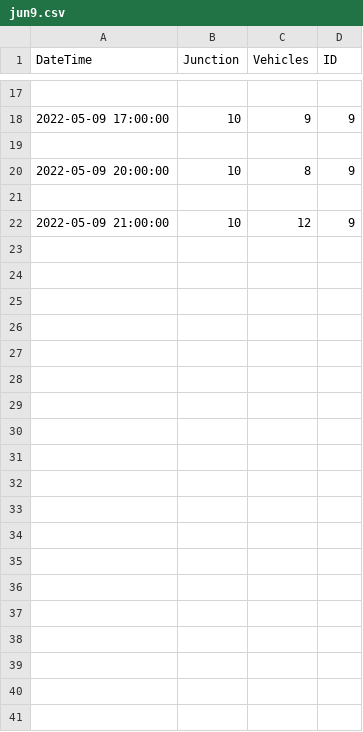
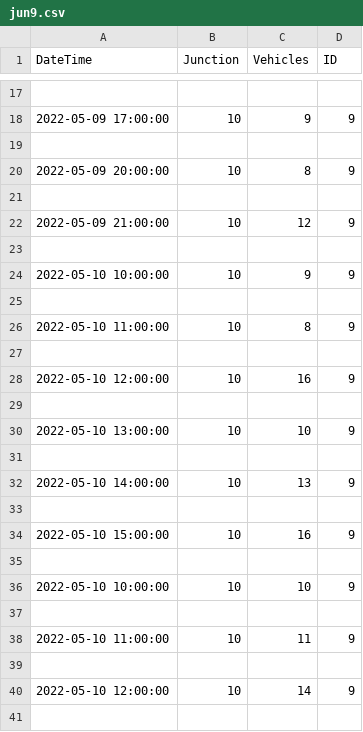
Before and after one commit to debopriyodjghosh/EV-dynamic-pricing, a CSV file: Simulator & Data Generator/jun9.csv, drawn as a sheet; only a part is shown, gaps mark what is left out; the diff covers the shown part only.

Commit message:
simulator update

```diff
--- a/Simulator & Data Generator/jun9.csv
+++ b/Simulator & Data Generator/jun9.csv
@@ -22 +22,20 @@ DateTime,Junction,Vehicles,ID
 2022-05-09 21:00:00,10,12,9
+
+2022-05-10 10:00:00,10,9,9
+
+2022-05-10 11:00:00,10,8,9
+
+2022-05-10 12:00:00,10,16,9
+
+2022-05-10 13:00:00,10,10,9
+
+2022-05-10 14:00:00,10,13,9
+
+2022-05-10 15:00:00,10,16,9
+
+2022-05-10 10:00:00,10,10,9
+
+2022-05-10 11:00:00,10,11,9
+
+2022-05-10 12:00:00,10,14,9
+
```
Also changed, not shown: 19 added rows elsewhere in this file, Simulator & Data Generator/jun0.csv, Simulator & Data Generator/jun4.csv, 10 other files.
